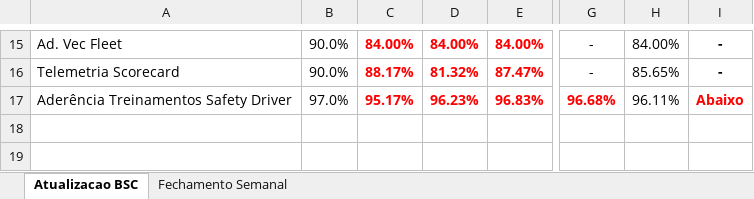
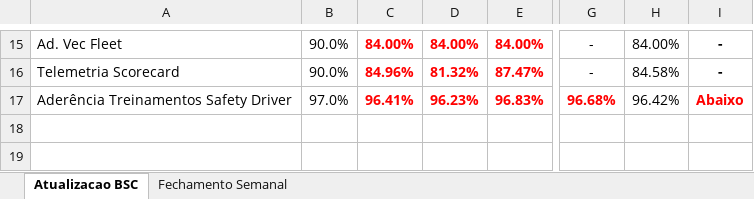
Before and after one commit to thamirisasantosb-code/BSC_JM, an Excel workbook: Visao_Executiva_BSC_Master_v4.xlsx, sheet Atualizacao BSC, drawn as a sheet; only a part is shown, gaps mark what is left out; values as stored, in another font and other column widths than the file's, no borders; the diff covers the shown part only; the diff names each change by its address in the sheet, - before the commit and + after, or states it on an @@ line.

```diff
--- a/Visao_Executiva_BSC_Master_v4.xlsx (sheet Atualizacao BSC)
+++ b/Visao_Executiva_BSC_Master_v4.xlsx (sheet Atualizacao BSC)
-C16: 88.17%
+C16: 84.96%
-H16: 85.65%
+H16: 84.58%
-C17: 95.17%
+C17: 96.41%
-H17: 96.11%
+H17: 96.42%
```
Also changed, not shown: 27 edited cells and cell formats elsewhere in this sheet, sheet Fechamento Semanal, Espelho_Indicadores_BSC.xlsx, 2 other files.
